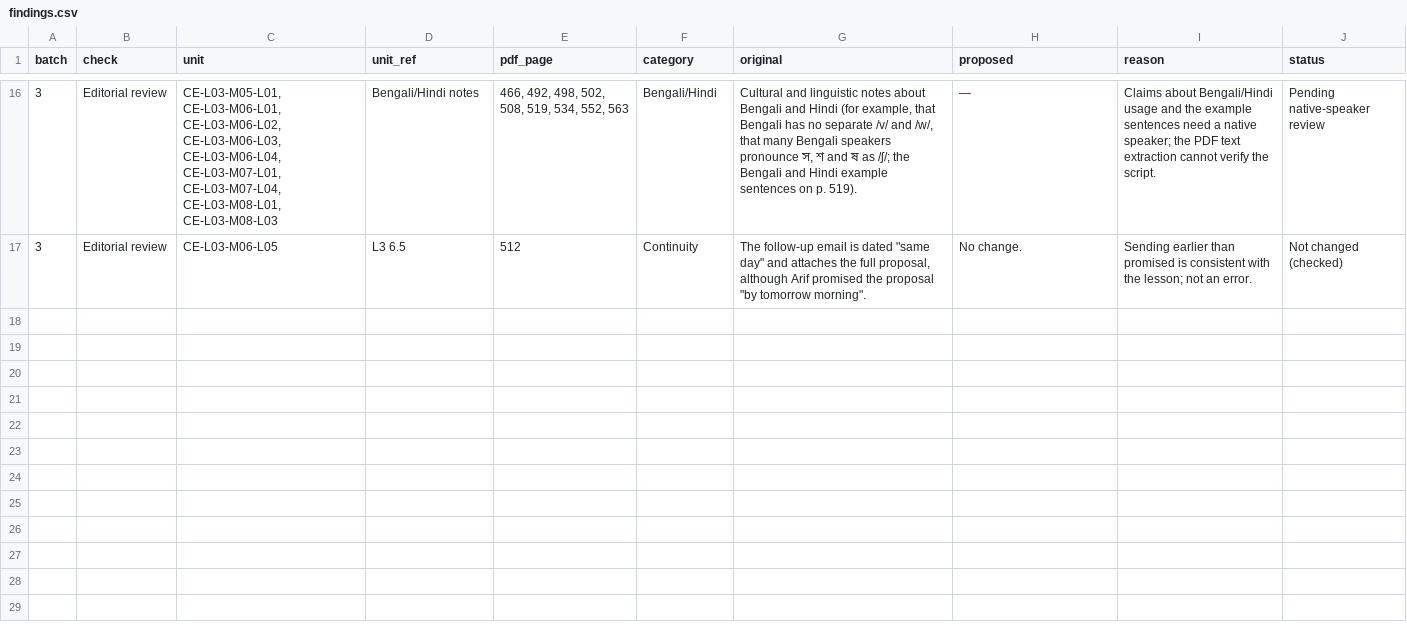
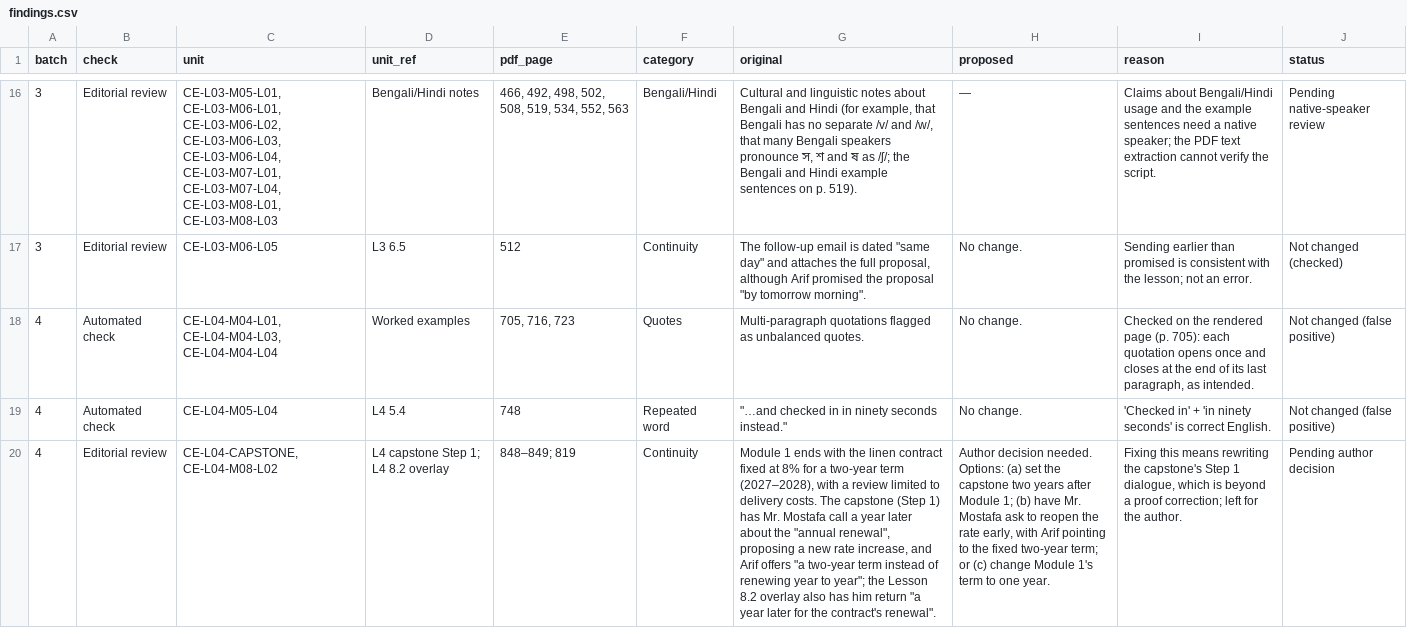
Before and after one commit to Hedaitullahlaskar/career-english-book, a CSV file: editorial/proof/findings.csv, drawn as a sheet; only a part is shown, gaps mark what is left out; the diff covers the shown part only; the diff names each change by its address in the sheet, - before the commit and + after, or states it on an @@ line.

```diff
--- a/editorial/proof/findings.csv
+++ b/editorial/proof/findings.csv
+row 18: 4 | Automated check | CE-L04-M04-L01, CE-L04-M04-L03, CE-L04-M04-L04 | Worked examples | 705, 716, 723 | Quotes | Multi-paragraph quotations flagged as unbalanced quotes. | No change. | Checked on the rendered page (p. 705): each quotation opens once and closes at the end of its last paragraph, as intended. | Not changed (false positive)
+row 19: 4 | Automated check | CE-L04-M05-L04 | L4 5.4 | 748 | Repeated word | "…and checked in in ninety seconds instead." | No change. | 'Checked in' + 'in ninety seconds' is correct English. | Not changed (false positive)
+row 20: 4 | Editorial review | CE-L04-CAPSTONE, CE-L04-M08-L02 | L4 capstone Step 1; L4 8.2 overlay | 848–849; 819 | Continuity | Module 1 ends with the linen contract fixed at 8% for a two-year term (2027–2028), with a review limited to delivery costs. The capstone (Step 1) has Mr. Mostafa call a year later about the "annual renewal", proposing a new rate increase, and Arif offers "a two-year term instead of renewing year to year"; the Lesson 8.2 overlay also has him return "a year later for the contract's renewal". | Author decision needed. Options: (a) set the capstone two years after Module 1; (b) have Mr. Mostafa ask to reopen the rate early, with Arif pointing to the fixed two-year term; or (c) change Module 1's term to one year. | Fixing this means rewriting the capstone's Step 1 dialogue, which is beyond a proof correction; left for the author. | Pending author decision
```
Also changed, not shown: 2 added rows elsewhere in this file, editorial/proof/auto-checks.csv, 7 other files.
